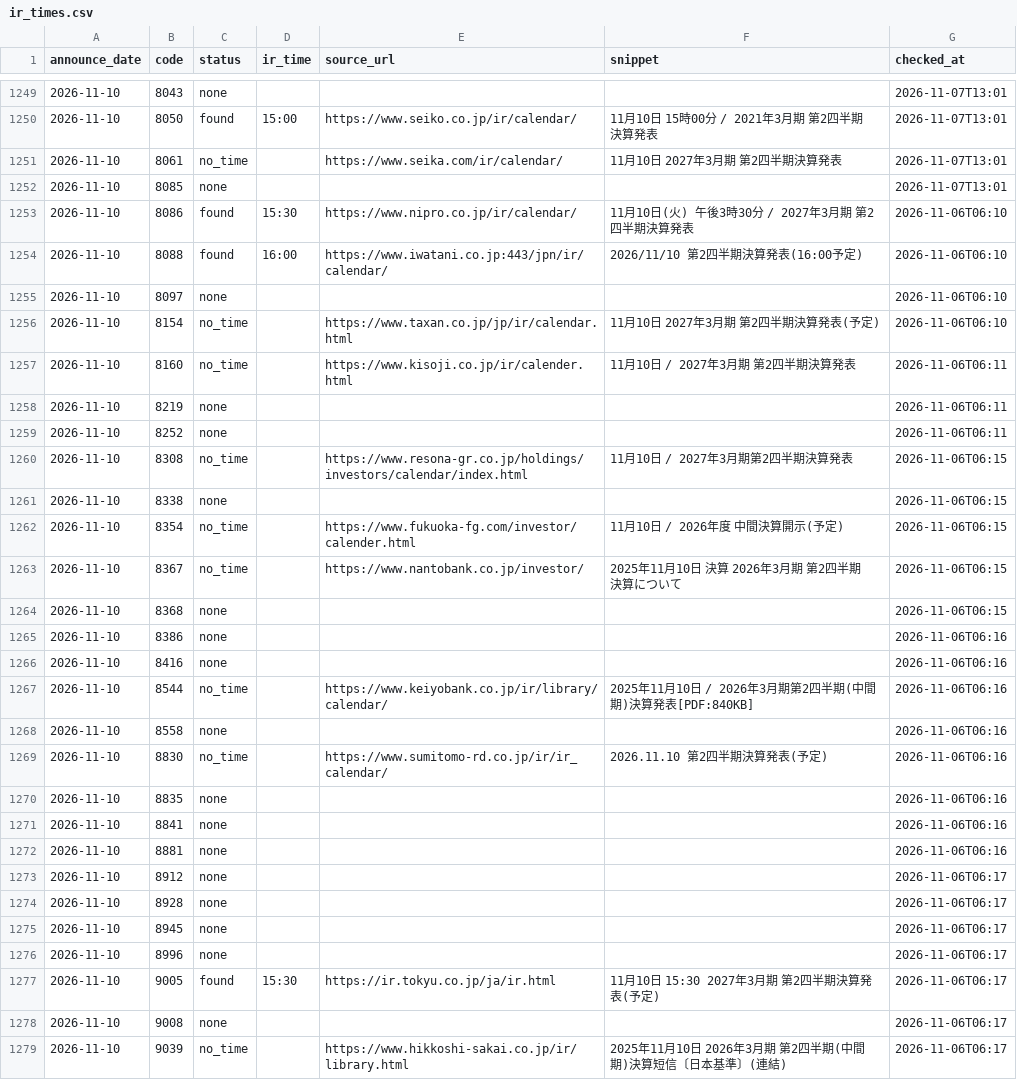
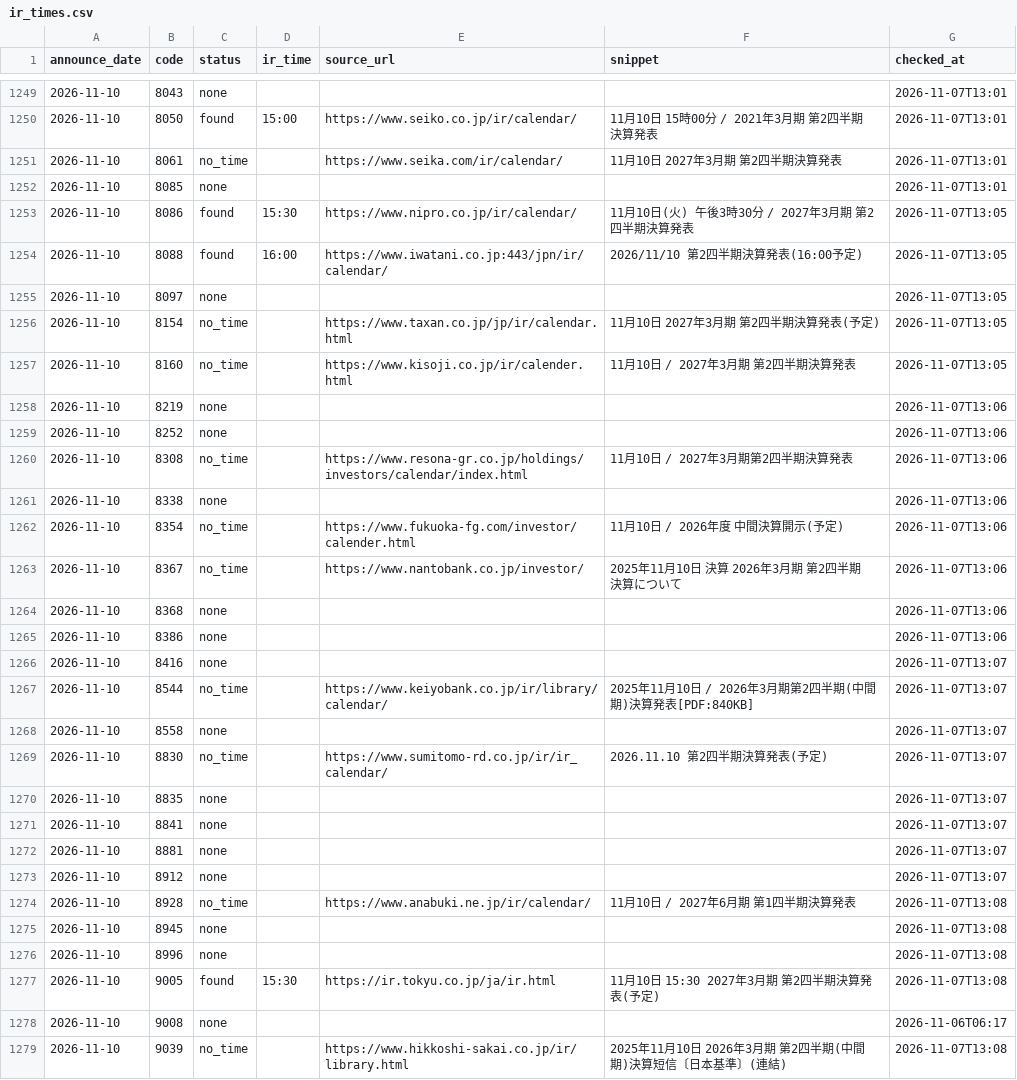
Before and after one commit to vix96343-source/kessan-hantei, a CSV file: data/ir_times.csv, drawn as a sheet; only a part is shown, gaps mark what is left out; the diff covers the shown part only; the diff names each change by its address in the sheet, - before the commit and + after, or states it on an @@ line.

Commit message:
data: 前の四半期のセグメント・受注・会社予想・発表時刻(IRBANK・各社IR)を補完(手元)

```diff
--- a/data/ir_times.csv
+++ b/data/ir_times.csv
-G1253:G1256 (checked_at): 2026-11-06T06:10
+G1253:G1256 (checked_at): 2026-11-07T13:05
-G1257 (checked_at): 2026-11-06T06:11
+G1257 (checked_at): 2026-11-07T13:05
-G1258:G1259 (checked_at): 2026-11-06T06:11
+G1258:G1259 (checked_at): 2026-11-07T13:06
-G1260:G1264 (checked_at): 2026-11-06T06:15
+G1260:G1264 (checked_at): 2026-11-07T13:06
-G1265 (checked_at): 2026-11-06T06:16
+G1265 (checked_at): 2026-11-07T13:06
-G1266:G1272 (checked_at): 2026-11-06T06:16
+G1266:G1272 (checked_at): 2026-11-07T13:07
-G1273 (checked_at): 2026-11-06T06:17
+G1273 (checked_at): 2026-11-07T13:07
-C1274 (status): none
+C1274 (status): no_time
-E1274 (source_url): (empty)
+E1274 (source_url): https://www.anabuki.ne.jp/ir/calendar/
-F1274 (snippet): (empty)
+F1274 (snippet): 11月10日 / 2027年6月期 第1四半期決算発表
-G1274:G1277 (checked_at): 2026-11-06T06:17
+G1274:G1277 (checked_at): 2026-11-07T13:08
-G1279 (checked_at): 2026-11-06T06:17
+G1279 (checked_at): 2026-11-07T13:08
```
Also changed, not shown: 18 edited cells elsewhere in this file, 3 other files.
